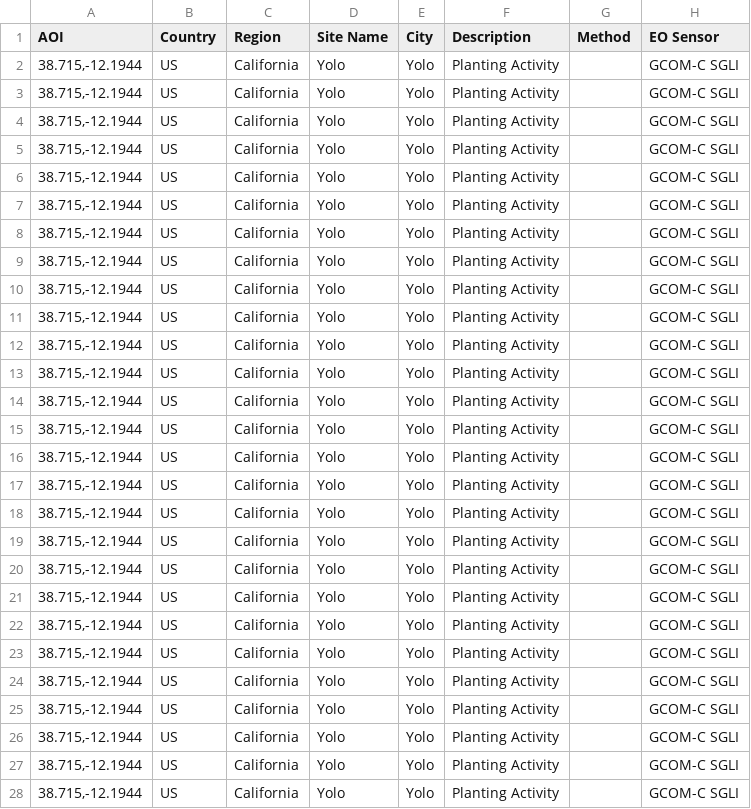
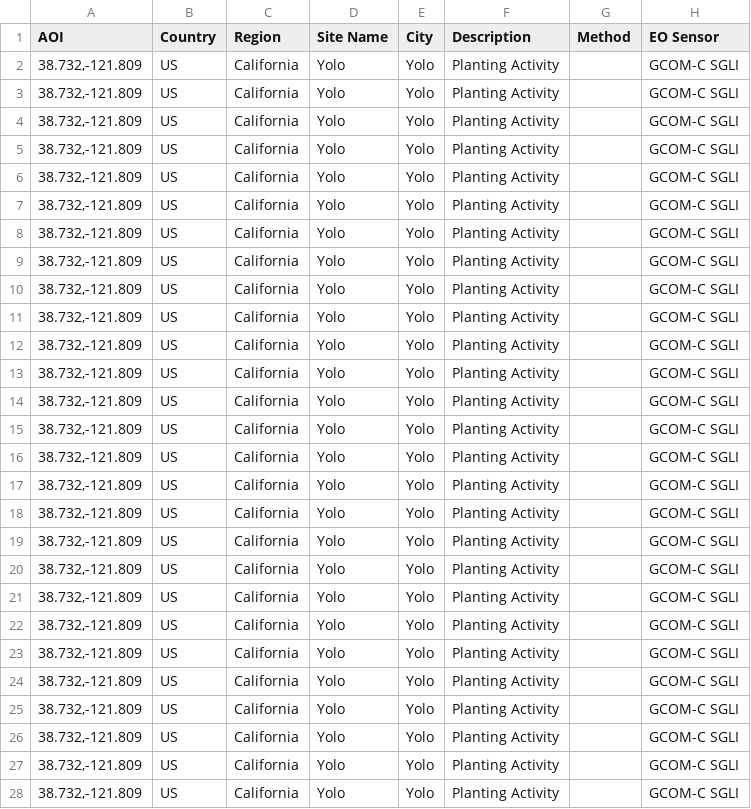
Before and after one commit to eurodatacube/eodash, a CSV file: app/public/data/trilateral/E10c.csv, drawn as a sheet; only a part is shown; the diff covers the shown part only; the diff names each change by its address in the sheet, - before the commit and + after, or states it on an @@ line.

```diff
--- a/app/public/data/trilateral/E10c.csv
+++ b/app/public/data/trilateral/E10c.csv
-A2:A28 (AOI): 38.715,-12.1944
+A2:A28 (AOI): 38.732,-121.809
```
Also changed, not shown: 41 edited cells elsewhere in this file, 1 other file.
